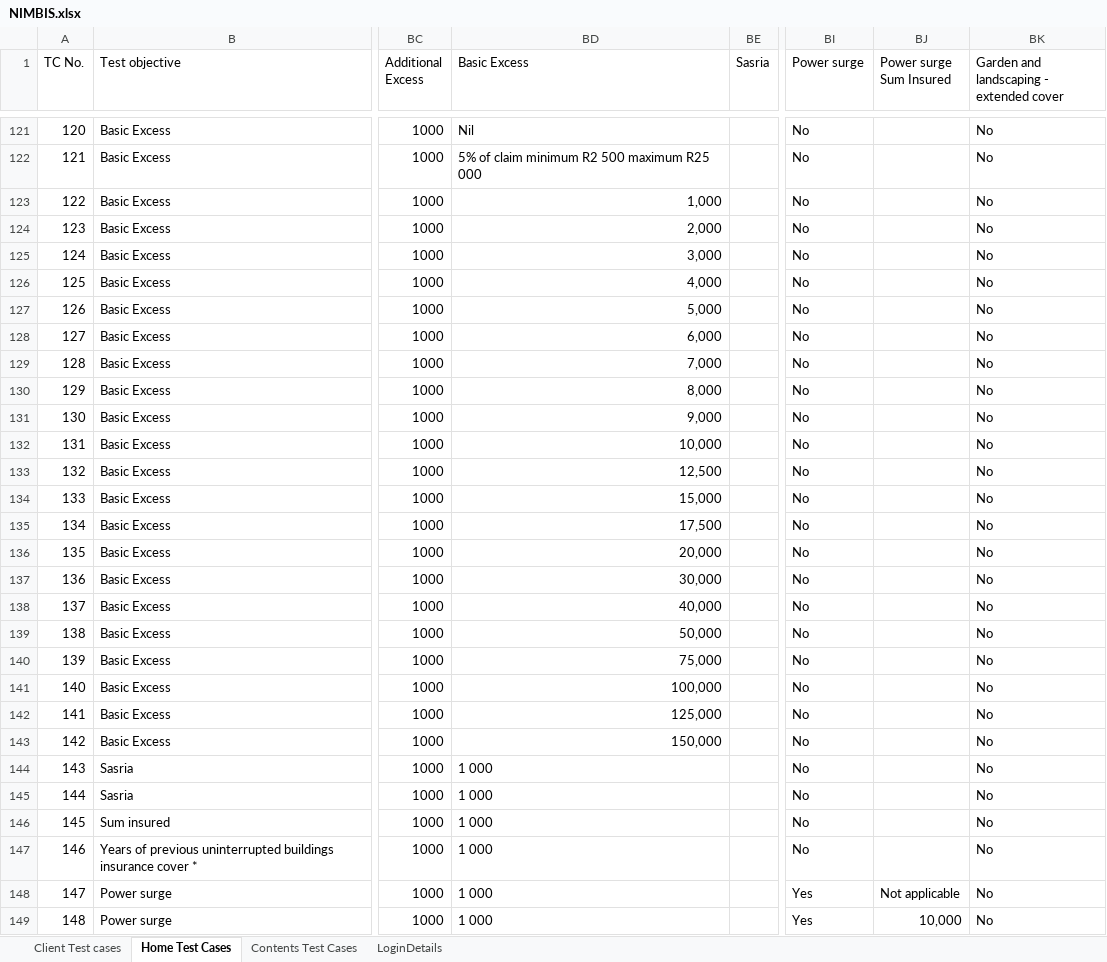
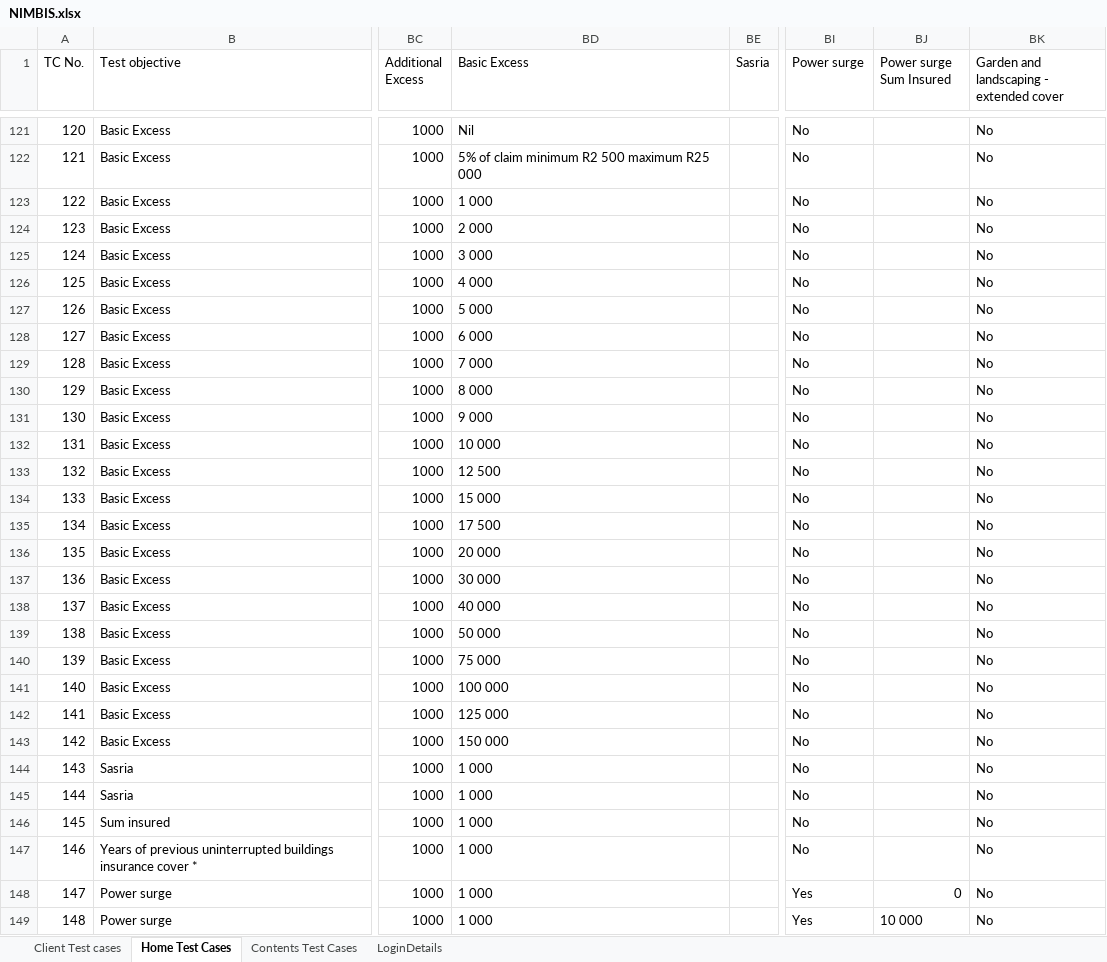
Before and after one commit to Sandhiyamani92/hell, an Excel workbook: src/NIMBIS.xlsx, sheet Home Test Cases, drawn as a sheet; only a part is shown, gaps mark what is left out; values as stored, in another font and other column widths than the file's, no borders; the diff covers the shown part only; the diff names each change by its address in the sheet, - before the commit and + after, or states it on an @@ line.

```diff
--- a/src/NIMBIS.xlsx (sheet Home Test Cases)
+++ b/src/NIMBIS.xlsx (sheet Home Test Cases)
-BD123 (Basic Excess): 1,000
+BD123 (Basic Excess): 1 000
-BD124 (Basic Excess): 2,000
+BD124 (Basic Excess): 2 000
-BD125 (Basic Excess): 3,000
+BD125 (Basic Excess): 3 000
-BD126 (Basic Excess): 4,000
+BD126 (Basic Excess): 4 000
-BD127 (Basic Excess): 5,000
+BD127 (Basic Excess): 5 000
-BD128 (Basic Excess): 6,000
+BD128 (Basic Excess): 6 000
-BD129 (Basic Excess): 7,000
+BD129 (Basic Excess): 7 000
-BD130 (Basic Excess): 8,000
+BD130 (Basic Excess): 8 000
-BD131 (Basic Excess): 9,000
+BD131 (Basic Excess): 9 000
-BD132 (Basic Excess): 10,000
+BD132 (Basic Excess): 10 000
-BD133 (Basic Excess): 12,500
+BD133 (Basic Excess): 12 500
-BD134 (Basic Excess): 15,000
+BD134 (Basic Excess): 15 000
-BD135 (Basic Excess): 17,500
+BD135 (Basic Excess): 17 500
-BD136 (Basic Excess): 20,000
+BD136 (Basic Excess): 20 000
-BD137 (Basic Excess): 30,000
+BD137 (Basic Excess): 30 000
-BD138 (Basic Excess): 40,000
+BD138 (Basic Excess): 40 000
-BD139 (Basic Excess): 50,000
+BD139 (Basic Excess): 50 000
-BD140 (Basic Excess): 75,000
+BD140 (Basic Excess): 75 000
-BD141 (Basic Excess): 100,000
+BD141 (Basic Excess): 100 000
-BD142 (Basic Excess): 125,000
+BD142 (Basic Excess): 125 000
-BD143 (Basic Excess): 150,000
+BD143 (Basic Excess): 150 000
-BJ148 (Power surge Sum Insured): Not applicable
+BJ148 (Power surge Sum Insured): 0
-BJ149 (Power surge Sum Insured): 10,000
+BJ149 (Power surge Sum Insured): 10 000
```
Also changed, not shown: 8 edited cells elsewhere in this sheet, sheet LoginDetails, 47 other files.
